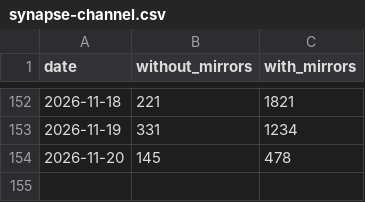
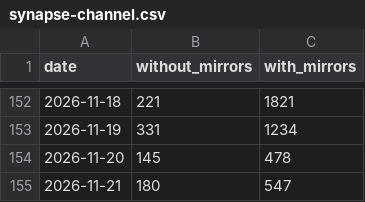
Before and after one commit to anulum/synapse-channel, a CSV file: downloads/synapse-channel.csv, drawn as a sheet; only a part is shown, gaps mark what is left out.

```diff
--- a/downloads/synapse-channel.csv
+++ b/downloads/synapse-channel.csv
@@ -154 +154,2 @@ date,without_mirrors,with_mirrors
 2026-11-20,145,478
+2026-11-21,180,547
```
